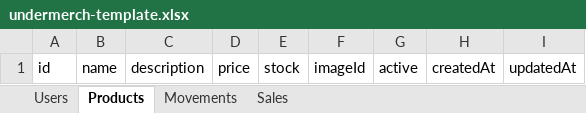
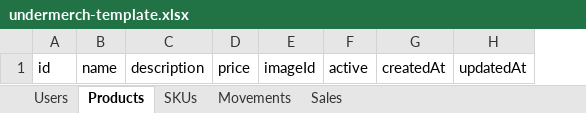
Before and after one commit to RodrigoFerretti/under-merch, an Excel workbook: setup/undermerch-template.xlsx, sheet Products, drawn as a sheet; values as stored, in another font and other column widths than the file's, no borders; the diff names each change by its address in the sheet, - before the commit and + after, or states it on an @@ line.

```diff
--- a/setup/undermerch-template.xlsx (sheet Products)
+++ b/setup/undermerch-template.xlsx (sheet Products)
+sheet tab: SKUs
-column E, row 1: stock
```
Also changed, not shown: sheet Movements, sheet Sales, 6 other files.
